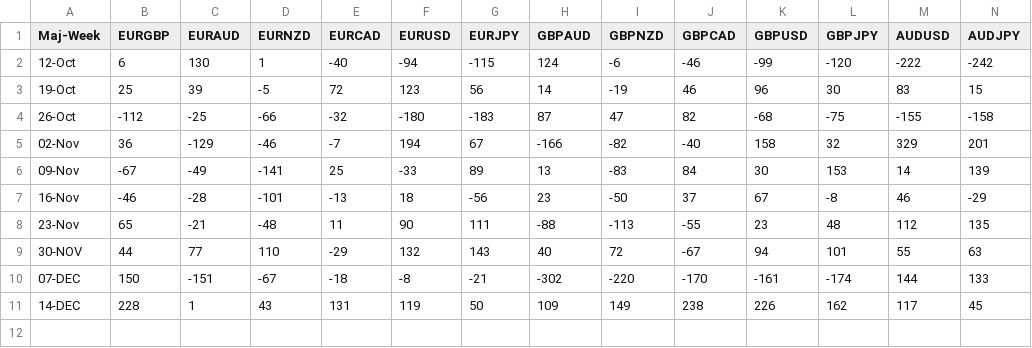
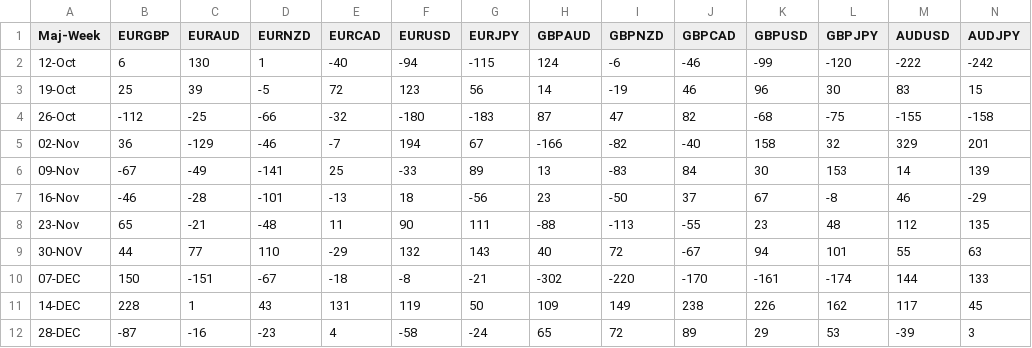
Before and after one commit to PP-Ram/FxData, a CSV file: Data/MajorWeek.csv, drawn as a sheet; only a part is shown; rows hold the shown columns only; the diff names each change by its address in the sheet, - before the commit and + after, or states it on an @@ line.

Commit message:
From UK APP

```diff
--- a/Data/MajorWeek.csv
+++ b/Data/MajorWeek.csv
+row 12: 28-DEC | -87 | -16 | -23 | 4 | -58 | -24 | 65 | 72 | 89 | 29 | 53 | -39 | 3
```
